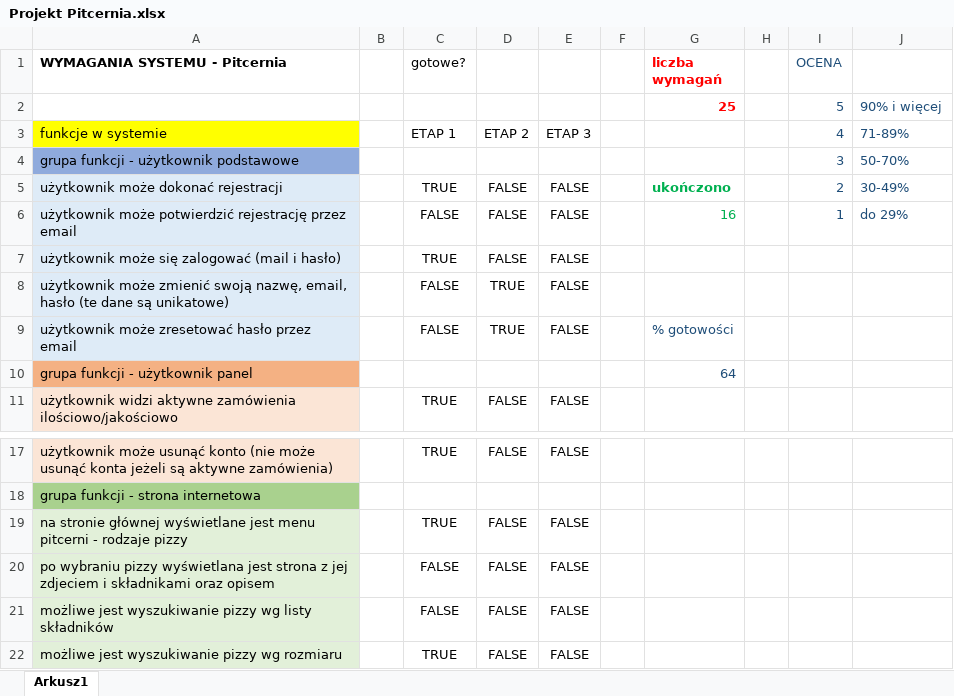
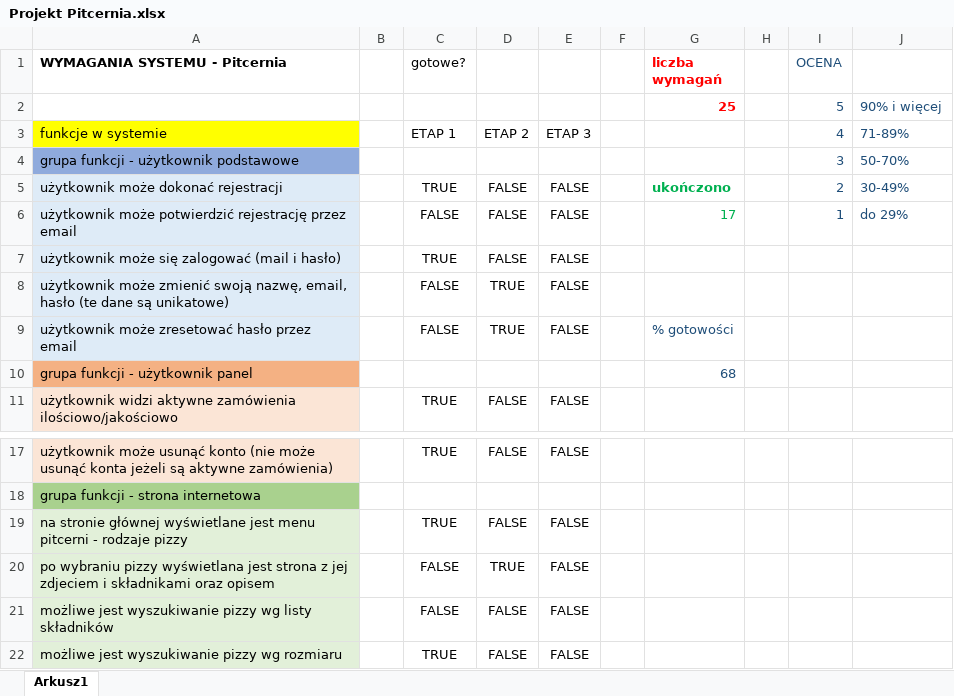
Before and after one commit to TabisPL/pitcernia, an Excel workbook: Projekt Pitcernia.xlsx, sheet Arkusz1, drawn as a sheet; only a part is shown, gaps mark what is left out; values as stored, in another font and other column widths than the file's, no borders; conditional formats not drawn; the diff names each change by its address in the sheet, - before the commit and + after, or states it on an @@ line.

Commit message:
Update Projekt Pitcernia.xlsx

```diff
--- a/Projekt Pitcernia.xlsx (sheet Arkusz1)
+++ b/Projekt Pitcernia.xlsx (sheet Arkusz1)
-G6 (liczba wymagań): 16
+G6 (liczba wymagań): 17
-G10 (liczba wymagań): 64
+G10 (liczba wymagań): 68
-D20: FALSE
+D20: TRUE
```
